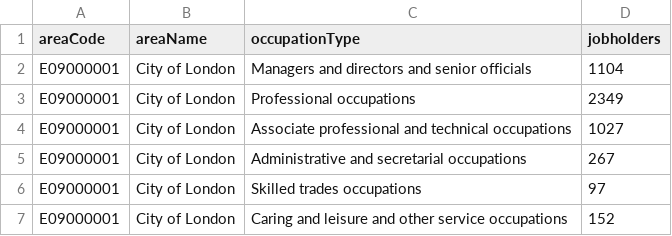
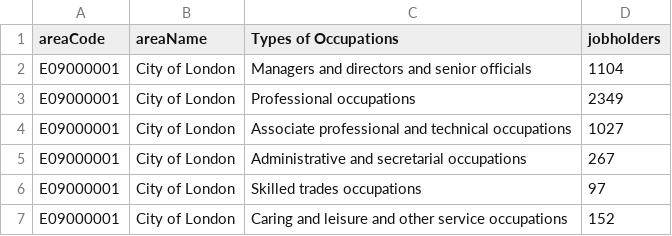
Before and after one commit to chriswGH/data, a CSV file: occupationType2021.csv, drawn as a sheet; only a part is shown.

Commit message:
Update occupationType2021.csv

```diff
--- a/occupationType2021.csv
+++ b/occupationType2021.csv
@@ -1,2 +1,2 @@
-areaCode,areaName,occupationType,jobholders
+areaCode,areaName,Types of Occupations,jobholders
 E09000001,City of London,Managers and directors and senior officials,1104
```
